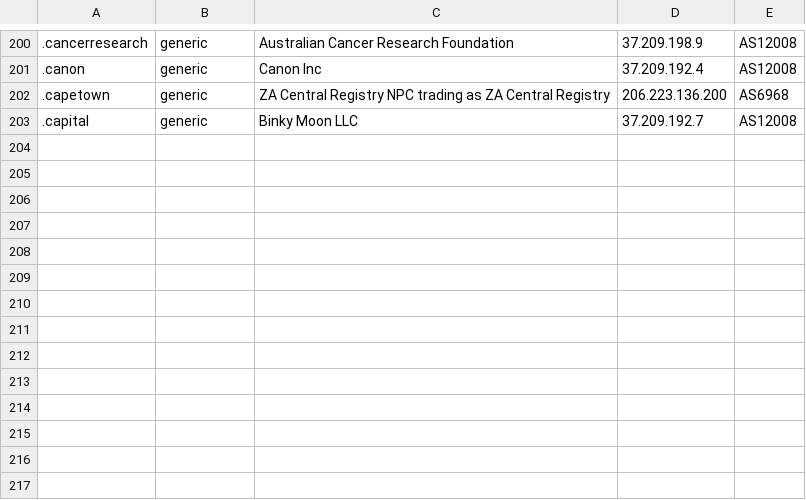
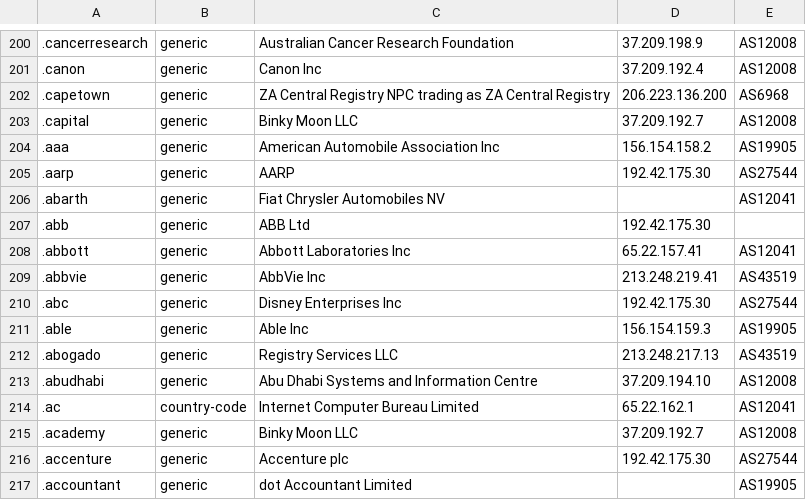
Before and after one commit to 52ai/Crawler4Caida, a CSV file: 069IX-ROOT&TLDs/tlds_result_rt.csv, drawn as a sheet; only a part is shown, gaps mark what is left out; the diff names each change by its address in the sheet, - before the commit and + after, or states it on an @@ line.

```diff
--- a/069IX-ROOT&TLDs/tlds_result_rt.csv
+++ b/069IX-ROOT&TLDs/tlds_result_rt.csv
+row 204: .aaa | generic | American Automobile Association Inc | 156.154.158.2 | AS19905
+row 205: .aarp | generic | AARP | 192.42.175.30 | AS27544
+row 206: .abarth | generic | Fiat Chrysler Automobiles NV |  | AS12041
+row 207: .abb | generic | ABB Ltd | 192.42.175.30
+row 208: .abbott | generic | Abbott Laboratories Inc | 65.22.157.41 | AS12041
+row 209: .abbvie | generic | AbbVie Inc | 213.248.219.41 | AS43519
+row 210: .abc | generic | Disney Enterprises Inc | 192.42.175.30 | AS27544
+row 211: .able | generic | Able Inc | 156.154.159.3 | AS19905
+row 212: .abogado | generic | Registry Services LLC | 213.248.217.13 | AS43519
+row 213: .abudhabi | generic | Abu Dhabi Systems and Information Centre | 37.209.194.10 | AS12008
+row 214: .ac | country-code | Internet Computer Bureau Limited | 65.22.162.1 | AS12041
+row 215: .academy | generic | Binky Moon LLC | 37.209.192.7 | AS12008
+row 216: .accenture | generic | Accenture plc | 192.42.175.30 | AS27544
+row 217: .accountant | generic | dot Accountant Limited |  | AS19905
```
Also changed, not shown: 3 other files.
